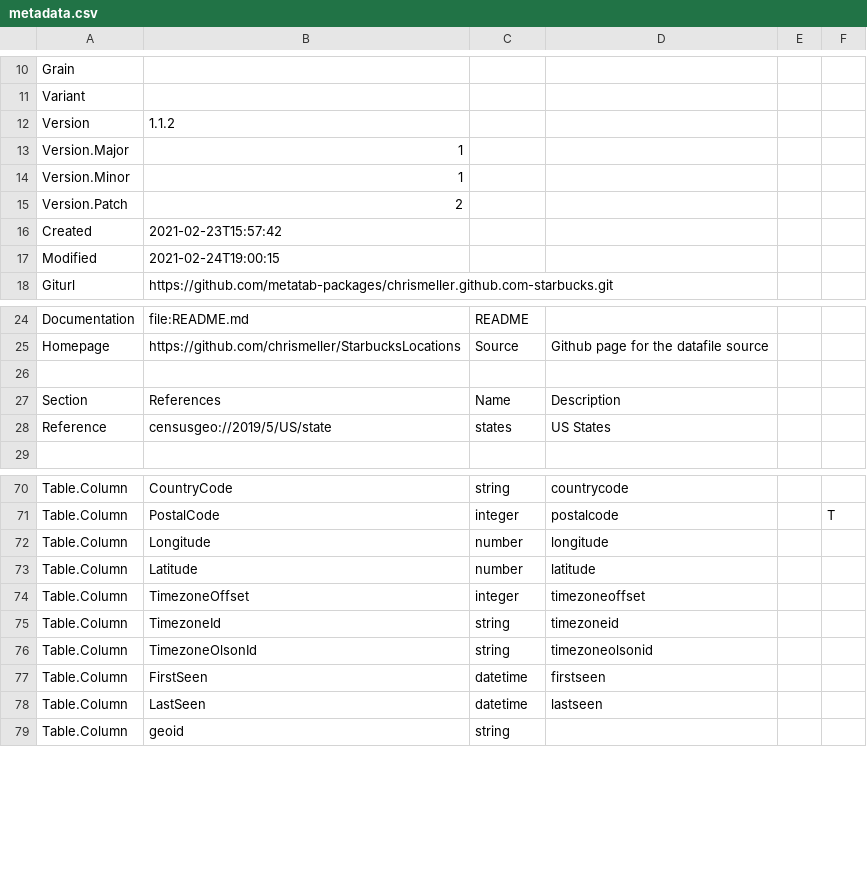
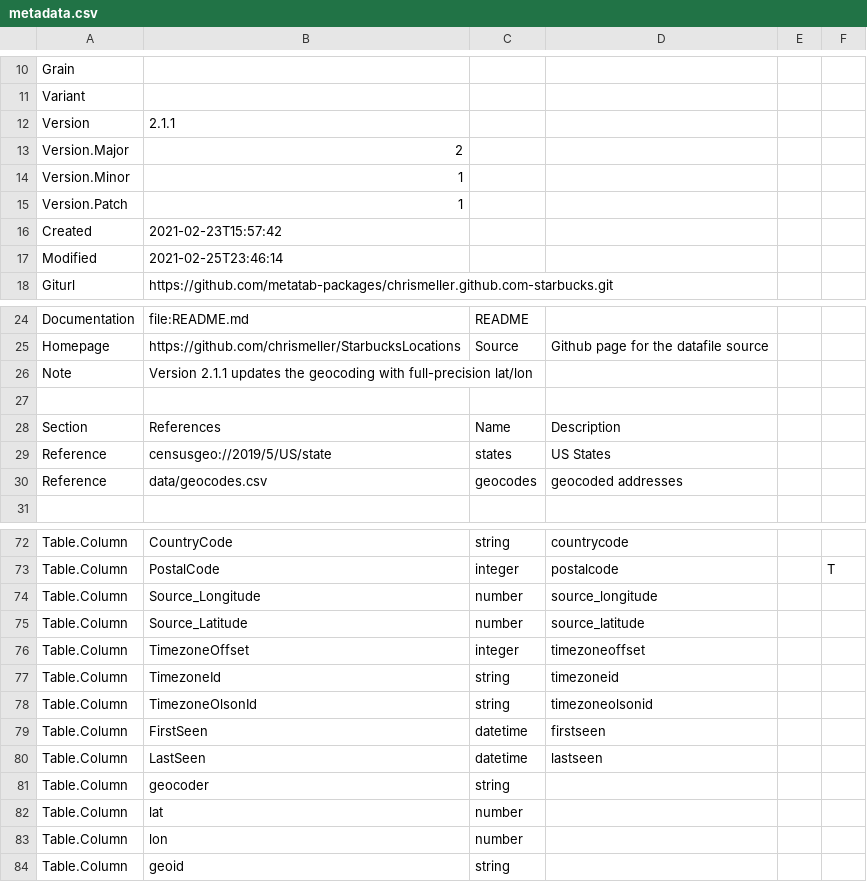
Before and after one commit to metatab-packages/chrismeller.github.com-starbucks, a CSV file: metadata.csv, drawn as a sheet; only a part is shown, gaps mark what is left out; the diff covers the shown part only.

```diff
--- a/metadata.csv
+++ b/metadata.csv
@@ -11,8 +11,8 @@ Grain,
 Variant,
-Version,1.1.2
-Version.Major,1
+Version,2.1.1
+Version.Major,2
 Version.Minor,1
-Version.Patch,2
+Version.Patch,1
 Created,2021-02-23T15:57:42
-Modified,2021-02-24T19:00:15
+Modified,2021-02-25T23:46:14
 Giturl,https://github.com/metatab-packages/chrismeller.github.com-starbucks.git
@@ -25,2 +25,3 @@ Documentation,file:README.md,README,,
 Homepage,https://github.com/chrismeller/StarbucksLocations,Source,Github page for the datafile source,
+Note,Version 2.1.1 updates the geocoding with full-precision lat/lon,,,
 ""
@@ -28,2 +29,3 @@ Section,References,Name,Description,
 Reference,censusgeo://2019/5/US/state,states,US States,
+Reference,data/geocodes.csv,geocodes,geocoded addresses,
 ""
@@ -71,4 +73,4 @@ Table.Column,CountryCode,string,countrycode,,
 Table.Column,PostalCode,integer,postalcode,,T
-Table.Column,Longitude,number,longitude,,
-Table.Column,Latitude,number,latitude,,
+Table.Column,Source_Longitude,number,source_longitude,,
+Table.Column,Source_Latitude,number,source_latitude,,
 Table.Column,TimezoneOffset,integer,timezoneoffset,,
@@ -78,2 +80,5 @@ Table.Column,FirstSeen,datetime,firstseen,,
 Table.Column,LastSeen,datetime,lastseen,,
+Table.Column,geocoder,string,,,
+Table.Column,lat,number,,,
+Table.Column,lon,number,,,
 Table.Column,geoid,string,,,
```
Also changed, not shown: 3 edited cells elsewhere in this file, 4 other files.
